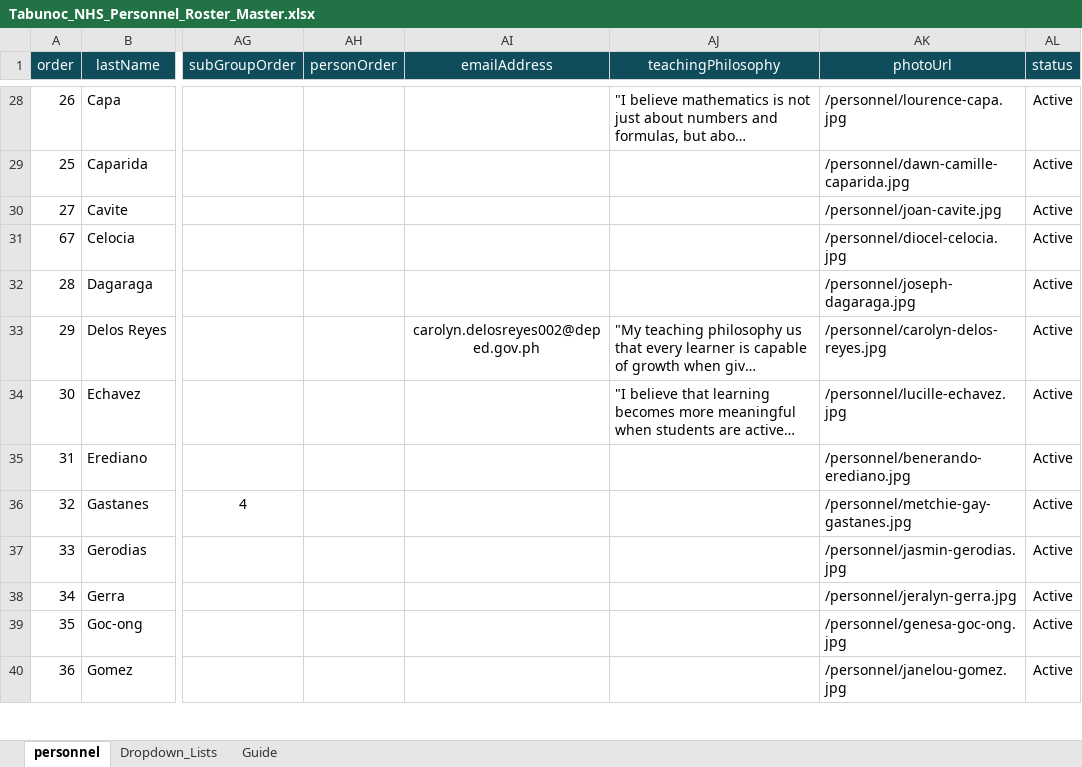
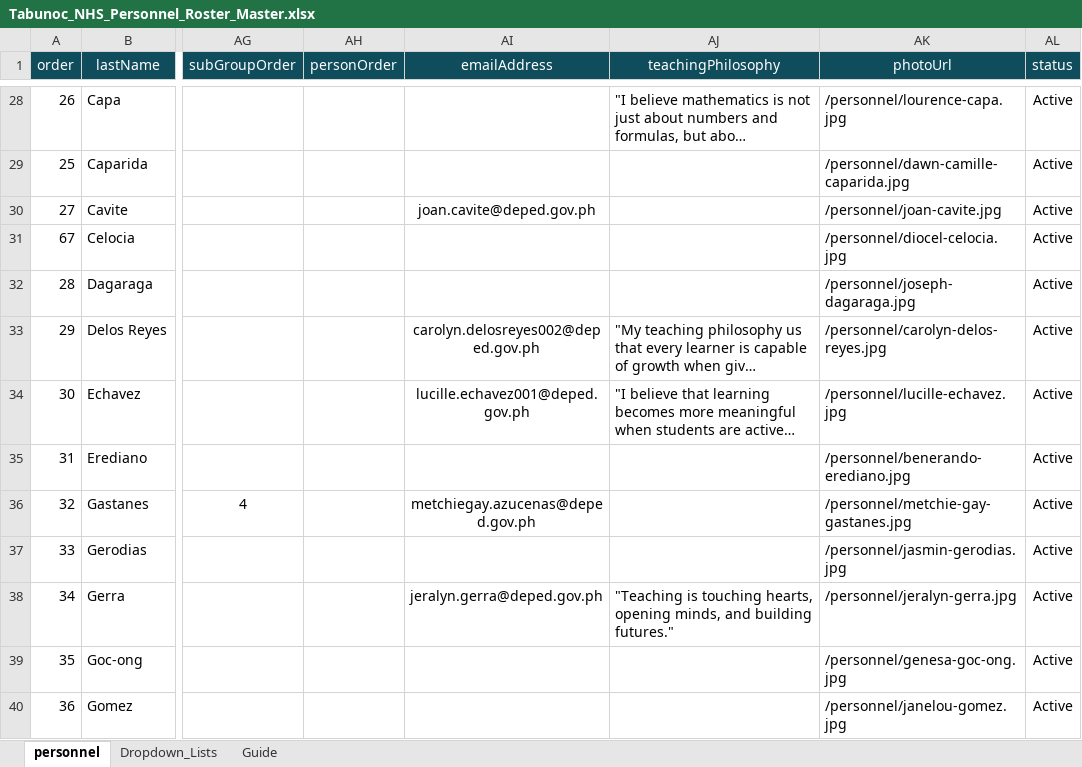
Before and after one commit to tr56seeker/tabunoc-nhs-website, an Excel workbook: public/data/Tabunoc_NHS_Personnel_Roster_Master.xlsx, sheet personnel, drawn as a sheet; only a part is shown, gaps mark what is left out; long unchanged cells end in …; values as stored, in another font and other column widths than the file's, no borders; table styles not drawn; the diff covers the shown part only; the diff names each change by its address in the sheet, - before the commit and + after, or states it on an @@ line.

Commit message:
Update organization personnel card preview

```diff
--- a/public/data/Tabunoc_NHS_Personnel_Roster_Master.xlsx (sheet personnel)
+++ b/public/data/Tabunoc_NHS_Personnel_Roster_Master.xlsx (sheet personnel)
-AI30 (emailAddress): (empty)
+AI30 (emailAddress): joan.cavite@deped.gov.ph
-AI34 (emailAddress): (empty)
+AI34 (emailAddress): lucille.echavez001@deped.gov.ph
-AI36 (emailAddress): (empty)
+AI36 (emailAddress): metchiegay.azucenas@deped.gov.ph
-AI38 (emailAddress): (empty)
+AI38 (emailAddress): jeralyn.gerra@deped.gov.ph
-AJ38 (teachingPhilosophy): (empty)
+AJ38 (teachingPhilosophy): "Teaching is touching hearts, opening minds, and building futures."
```
Also changed, not shown: 58 edited cells elsewhere in this sheet, 1 other file.
